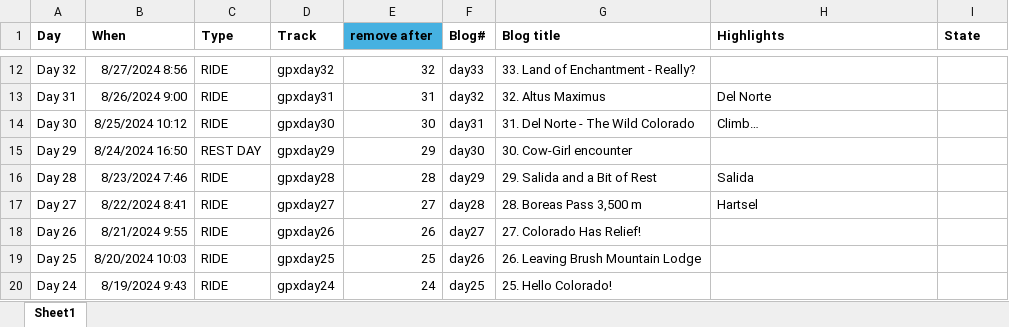
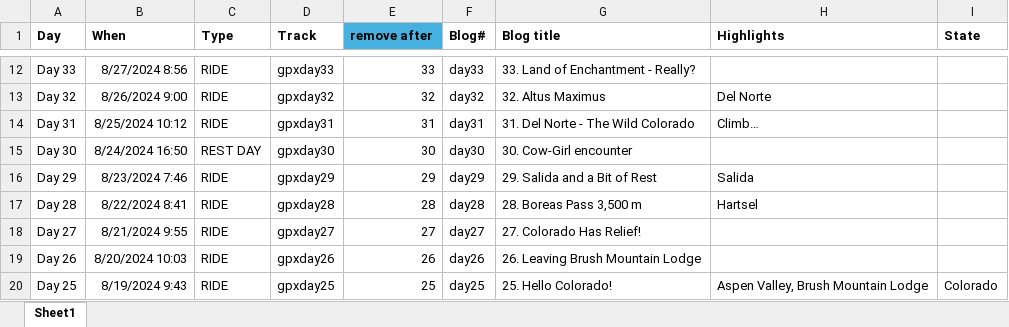
Before and after one commit to Siroccomeister/f3, an Excel workbook: projects/en/docs/assets/tables/GDMBR.xlsx, sheet Sheet1, drawn as a sheet; only a part is shown, gaps mark what is left out; values as stored, in another font and other column widths than the file's, no borders; the diff covers the shown part only; the diff names each change by its address in the sheet, - before the commit and + after, or states it on an @@ line.

```diff
--- a/projects/en/docs/assets/tables/GDMBR.xlsx (sheet Sheet1)
+++ b/projects/en/docs/assets/tables/GDMBR.xlsx (sheet Sheet1)
-A12 (Day): Day 32
+A12 (Day): Day 33
-D12 (Track): gpxday32
+D12 (Track): gpxday33
-E12 (remove after): 32
+E12 (remove after): 33
-A13 (Day): Day 31
+A13 (Day): Day 32
-D13 (Track): gpxday31
+D13 (Track): gpxday32
-E13 (remove after): 31
+E13 (remove after): 32
-A14 (Day): Day 30
+A14 (Day): Day 31
-D14 (Track): gpxday30
+D14 (Track): gpxday31
-E14 (remove after): 30
+E14 (remove after): 31
-A15 (Day): Day 29
+A15 (Day): Day 30
-D15 (Track): gpxday29
+D15 (Track): gpxday30
-E15 (remove after): 29
+E15 (remove after): 30
-A16 (Day): Day 28
+A16 (Day): Day 29
-D16 (Track): gpxday28
+D16 (Track): gpxday29
-E16 (remove after): 28
+E16 (remove after): 29
-A17 (Day): Day 27
+A17 (Day): Day 28
-D17 (Track): gpxday27
+D17 (Track): gpxday28
-E17 (remove after): 27
+E17 (remove after): 28
-A18 (Day): Day 26
+A18 (Day): Day 27
-D18 (Track): gpxday26
+D18 (Track): gpxday27
-E18 (remove after): 26
+E18 (remove after): 27
-A19 (Day): Day 25
+A19 (Day): Day 26
-D19 (Track): gpxday25
+D19 (Track): gpxday26
-E19 (remove after): 25
+E19 (remove after): 26
-A20 (Day): Day 24
+A20 (Day): Day 25
-D20 (Track): gpxday24
+D20 (Track): gpxday25
-E20 (remove after): 24
+E20 (remove after): 25
-H20 (Highlights): (empty)
+H20 (Highlights): Aspen Valley, Brush Mountain Lodge
-I20 (State): (empty)
+I20 (State): Colorado
```
Also changed, not shown: 111 edited cells and cell formats elsewhere in this sheet, formulas that keep their value, 4 other files.
